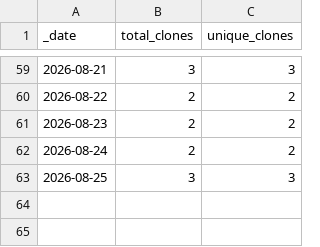
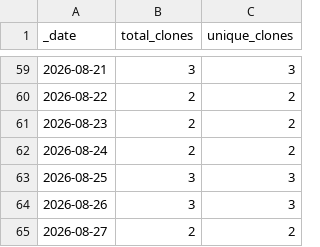
Before and after one commit to Taydra-Low/MDTF-diagnostics, a CSV file: traffic/clones.csv, drawn as a sheet; only a part is shown, gaps mark what is left out; the diff names each change by its address in the sheet, - before the commit and + after, or states it on an @@ line.

```diff
--- a/traffic/clones.csv
+++ b/traffic/clones.csv
+row 64: 2026-08-26 | 3 | 3
+row 65: 2026-08-27 | 2 | 2
```
Also changed, not shown: traffic/views.csv, 1 other file.
